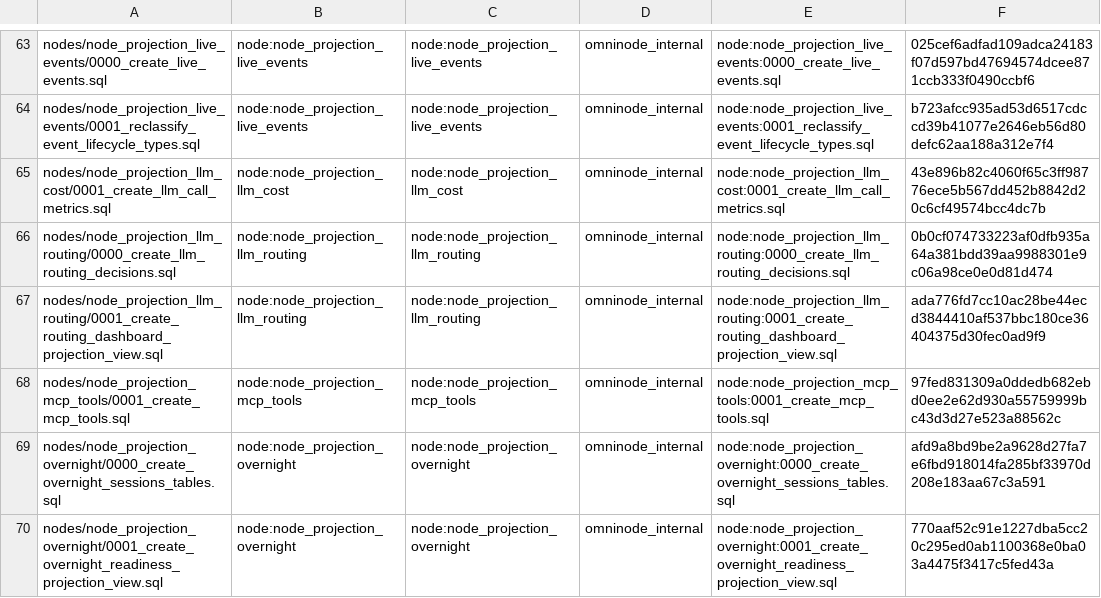
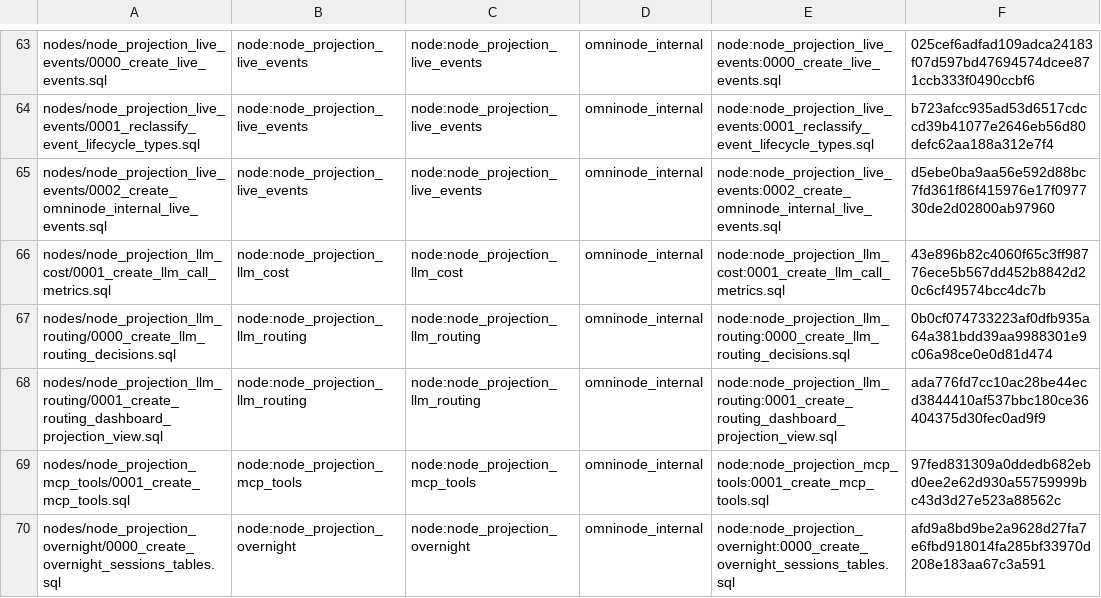
Before and after one commit to OmniNode-ai/omnibase_infra, a TSV file: docker/migrations/forward/_ledger/application-migrations.tsv, drawn as a sheet; only a part is shown, gaps mark what is left out; the shorter side is filled out with more unchanged rows.

Commit message:
fix(OMN-15819): declare the new node migration in the application-migration manifest
docker/migrations/forward/_ledger/application-migrations.tsv is the
deterministic declaration set validate_application_migration_manifest.py
checks against the vendored node tree -- every vendored SQL artifact must be
bound to a stream/owner/domain/version/checksum or explicitly blocked.
Adds the row for
nodes/node_projection_live_events/0002_create_omninode_internal_live_events.sql
(domain omninode_internal, matching its siblings 0000/0001) and bumps the
pinned declaration count 96 -> 97 in
tests/unit/scripts/validation/test_application_migration_manifest.py,
caught by the pre-push impacted-test selector on the prior commit.

OMN-15819

```diff
--- a/docker/migrations/forward/_ledger/application-migrations.tsv
+++ b/docker/migrations/forward/_ledger/application-migrations.tsv
@@ -64,2 +64,3 @@ nodes/node_projection_live_events/0000_create_live_events.sql	node:node_projecti
 nodes/node_projection_live_events/0001_reclassify_event_lifecycle_types.sql	node:node_projection_live_events	node:node_projection_live_events	omninode_internal	node:node_projection_live_events:0001_reclassify_event_lifecycle_types.sql	b723afcc935ad53d6517cdccd39b41077e2646eb56d80defc62aa188a312e7f4
+nodes/node_projection_live_events/0002_create_omninode_internal_live_events.sql	node:node_projection_live_events	node:node_projection_live_events	omninode_internal	node:node_projection_live_events:0002_create_omninode_internal_live_events.sql	d5ebe0ba9aa56e592d88bc7fd361f86f415976e17f097730de2d02800ab97960
 nodes/node_projection_llm_cost/0001_create_llm_call_metrics.sql	node:node_projection_llm_cost	node:node_projection_llm_cost	omninode_internal	node:node_projection_llm_cost:0001_create_llm_call_metrics.sql	43e896b82c4060f65c3ff98776ece5b567dd452b8842d20c6cf49574bcc4dc7b
```
Also changed, not shown: 1 other file.
